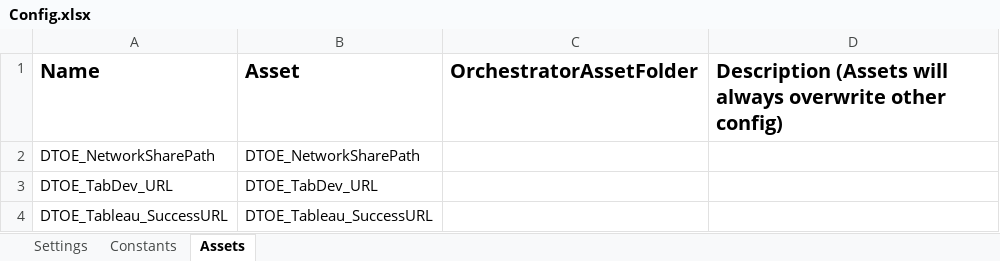
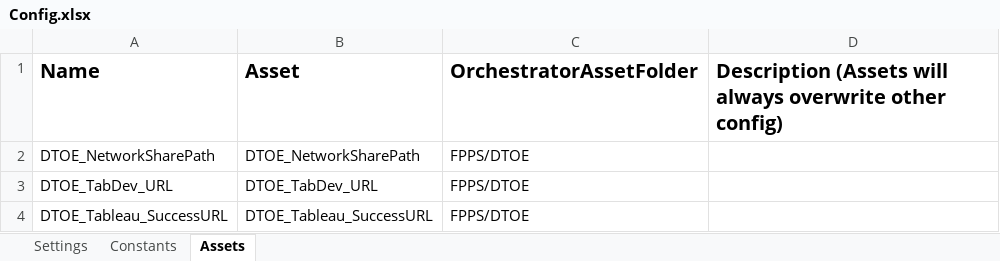
Before and after one commit to MVCDfppsRPA/TIOS_DTOE_Tableau_Dispatcher, an Excel workbook: Data/Config.xlsx, sheet Assets, drawn as a sheet; values as stored, in another font and other column widths than the file's, no borders; the diff names each change by its address in the sheet, - before the commit and + after, or states it on an @@ line.

Commit message:
Edits made to source file for DataTable2 (UseCase2) Adjustments made to activities

```diff
--- a/Data/Config.xlsx (sheet Assets)
+++ b/Data/Config.xlsx (sheet Assets)
-C2:C4 (OrchestratorAssetFolder): (empty)
+C2:C4 (OrchestratorAssetFolder): FPPS/DTOE
```
Also changed, not shown: 2 other files.
